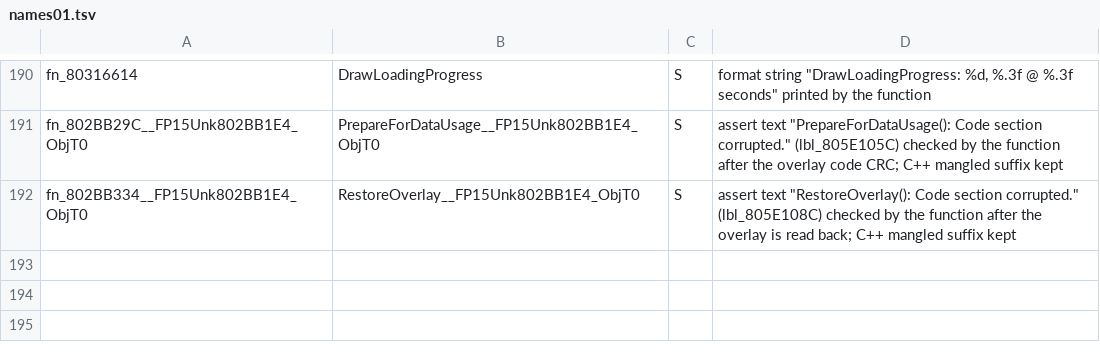
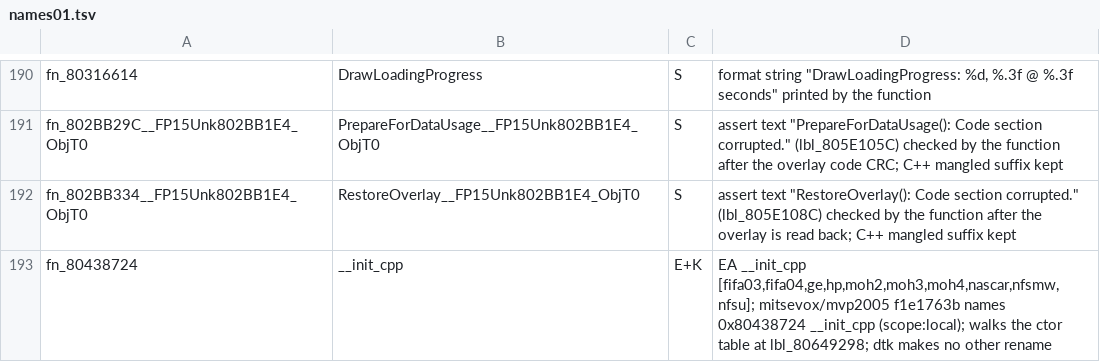
Before and after one commit to ptitty12/decompile_mvp_04, a TSV file: tools/goals/renames/names01.tsv, drawn as a sheet; only a part is shown, gaps mark what is left out; the diff names each change by its address in the sheet, - before the commit and + after, or states it on an @@ line.

```diff
--- a/tools/goals/renames/names01.tsv
+++ b/tools/goals/renames/names01.tsv
+row 193: fn_80438724 | __init_cpp | E+K | EA __init_cpp [fifa03,fifa04,ge,hp,moh2,moh3,moh4,nascar,nfsmw,nfsu]; mitsevox/mvp2005 f1e1763b names 0x80438724 __init_cpp (scope:local); walks the ctor table at lbl_80649298; dtk makes no other rename
```
Also changed, not shown: tools/match/symbol_aliases.tsv, 2 other files.
